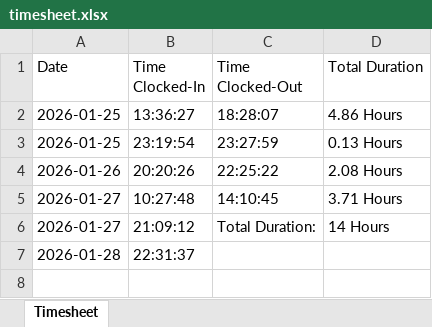
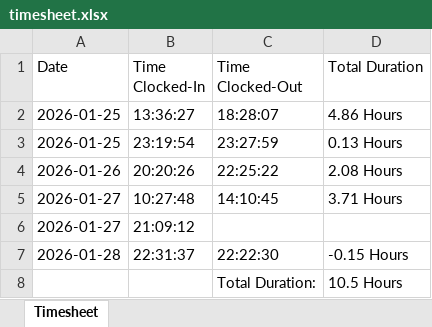
Before and after one commit to kennethpdang/ArborWiseSolutions, an Excel workbook: timesheet.xlsx, sheet Timesheet, drawn as a sheet; values as stored, in another font and other column widths than the file's, no borders; the diff names each change by its address in the sheet, - before the commit and + after, or states it on an @@ line.

Commit message:
Update timesheet.xlsx with latest entries and adjustments

```diff
--- a/timesheet.xlsx (sheet Timesheet)
+++ b/timesheet.xlsx (sheet Timesheet)
-C6 (Time Clocked-Out): Total Duration:
+C6 (Time Clocked-Out): (empty)
-D6 (Total Duration): 14 Hours
+D6 (Total Duration): (empty)
-C7 (Time Clocked-Out): (empty)
+C7 (Time Clocked-Out): 22:22:30
-D7 (Total Duration): (empty)
+D7 (Total Duration): -0.15 Hours
+row 8:  |  | Total Duration: | 10.5 Hours
```
